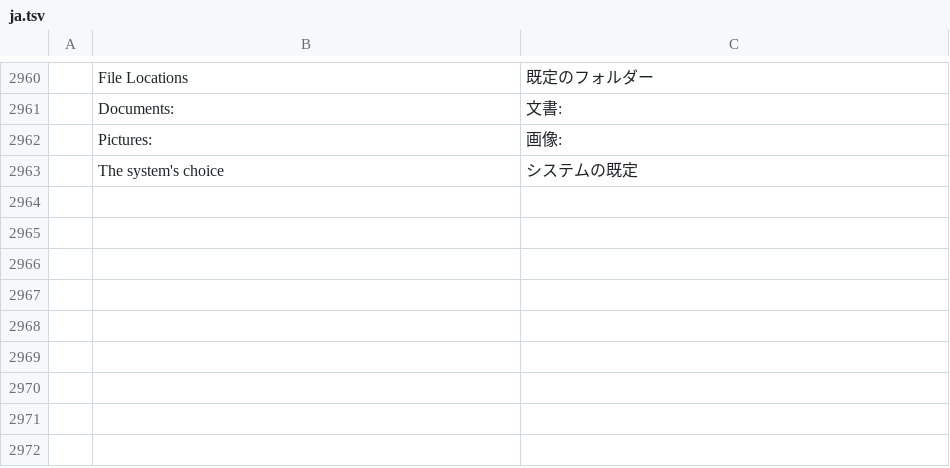
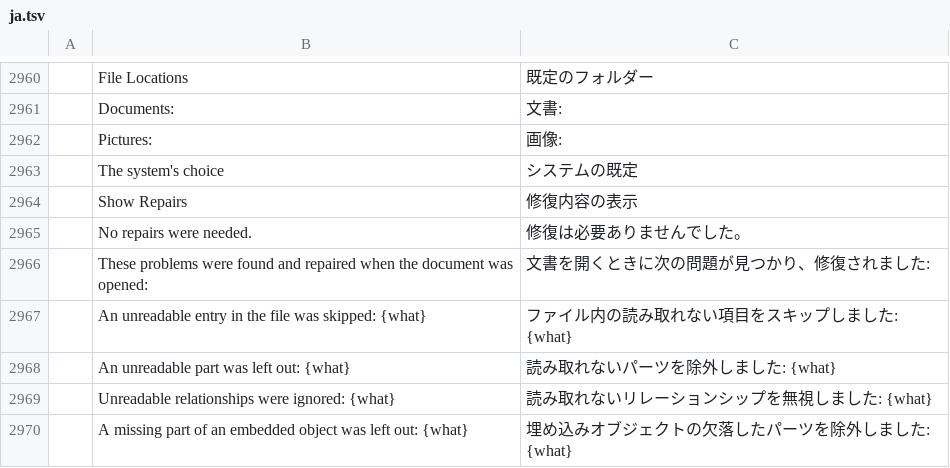
Before and after one commit to chatraweechai/doc4me, a TSV file: crates/ui-egui/src/i18n/ja.tsv, drawn as a sheet; only a part is shown, gaps mark what is left out; the diff names each change by its address in the sheet, - before the commit and + after, or states it on an @@ line.

```diff
--- a/crates/ui-egui/src/i18n/ja.tsv
+++ b/crates/ui-egui/src/i18n/ja.tsv
+row 2964:  | Show Repairs | 修復内容の表示
+row 2965:  | No repairs were needed. | 修復は必要ありませんでした。
+row 2966:  | These problems were found and repaired when the document was opened: | 文書を開くときに次の問題が見つかり、修復されました:
+row 2967:  | An unreadable entry in the file was skipped: {what} | ファイル内の読み取れない項目をスキップしました: {what}
+row 2968:  | An unreadable part was left out: {what} | 読み取れないパーツを除外しました: {what}
+row 2969:  | Unreadable relationships were ignored: {what} | 読み取れないリレーションシップを無視しました: {what}
+row 2970:  | A missing part of an embedded object was left out: {what} | 埋め込みオブジェクトの欠落したパーツを除外しました: {what}
```
Also changed, not shown: crates/ui-egui/src/i18n/fr-ca.tsv, crates/ui-egui/src/i18n/ru.tsv, 37 other files.
